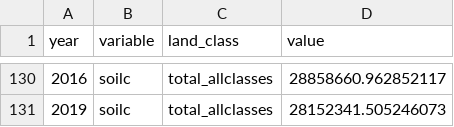
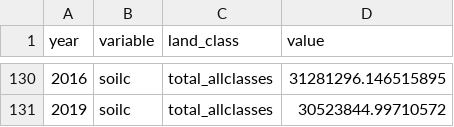
Before and after one commit to gavimk/carboncounters_2021, a CSV file: results/all_ag_observations.csv, drawn as a sheet; only a part is shown, gaps mark what is left out; the diff covers the shown part only.

```diff
--- a/results/all_ag_observations.csv
+++ b/results/all_ag_observations.csv
@@ -130,2 +130,2 @@ year,variable,land_class,value
-2016,soilc,total_allclasses,28858660.962852117
-2019,soilc,total_allclasses,28152341.505246073
+2016,soilc,total_allclasses,31281296.146515895
+2019,soilc,total_allclasses,30523844.99710572
```
Also changed, not shown: 16 edited cells elsewhere in this file, results/all_ag_predictions.csv, results/observed_wide.csv, 3 other files.
